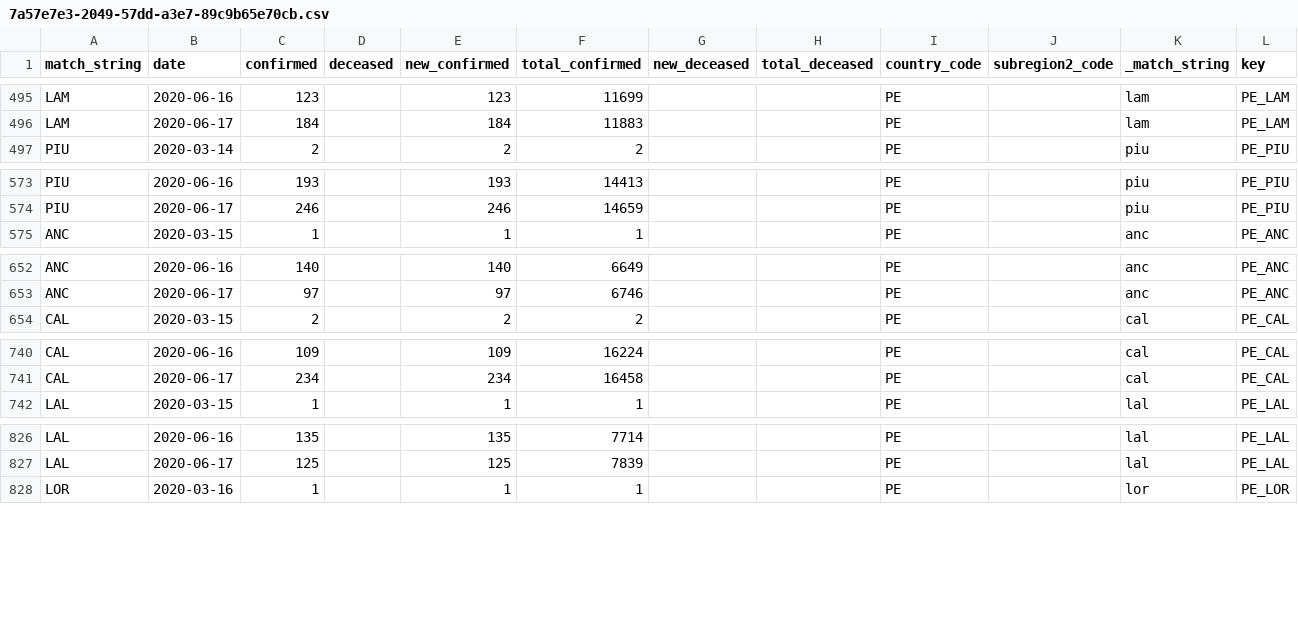
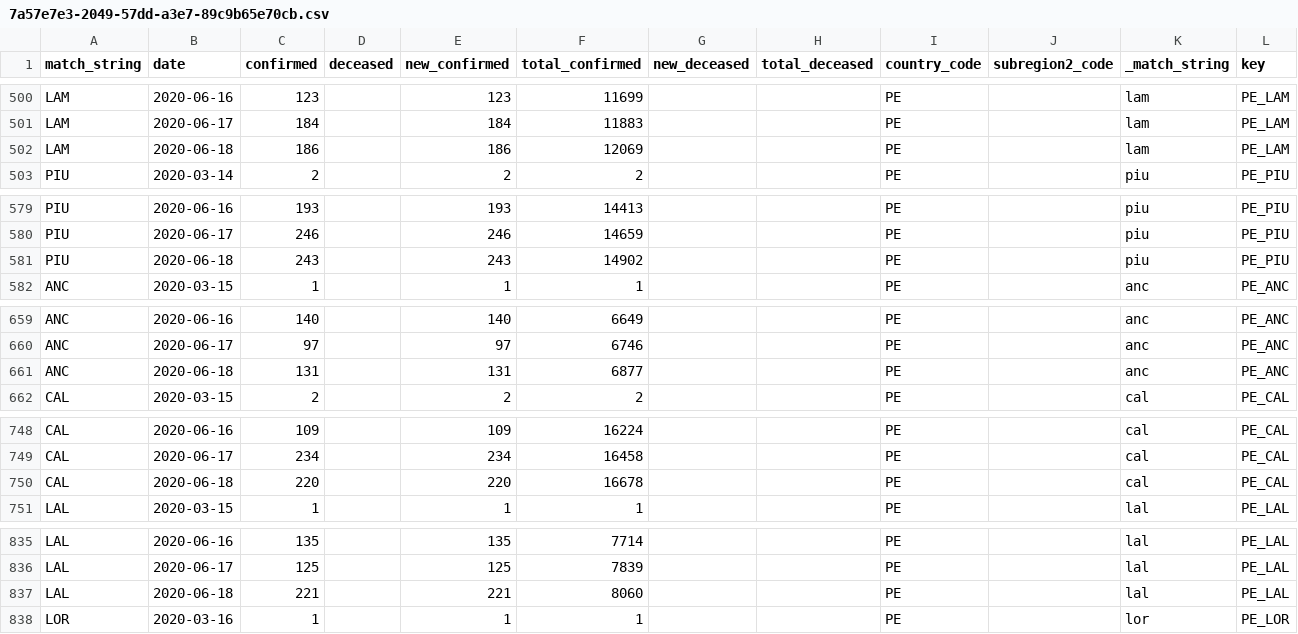
Before and after one commit to Aerlinger/data, a CSV file: output/intermediate/7a57e7e3-2049-57dd-a3e7-89c9b65e70cb.csv, drawn as a sheet; only a part is shown, gaps mark what is left out; the diff covers the shown part only; the diff names each change by its address in the sheet, - before the commit and + after, or states it on an @@ line.

```diff
--- a/output/intermediate/7a57e7e3-2049-57dd-a3e7-89c9b65e70cb.csv
+++ b/output/intermediate/7a57e7e3-2049-57dd-a3e7-89c9b65e70cb.csv
+row 502: LAM | 2020-06-18 | 186 |  | 186 | 12069 |  |  | PE |  | lam | PE_LAM
+row 581: PIU | 2020-06-18 | 243 |  | 243 | 14902 |  |  | PE |  | piu | PE_PIU
+row 661: ANC | 2020-06-18 | 131 |  | 131 | 6877 |  |  | PE |  | anc | PE_ANC
+row 750: CAL | 2020-06-18 | 220 |  | 220 | 16678 |  |  | PE |  | cal | PE_CAL
+row 837: LAL | 2020-06-18 | 221 |  | 221 | 8060 |  |  | PE |  | lal | PE_LAL
```
Also changed, not shown: 20 added rows elsewhere in this file, output/intermediate/1ddbd260-ff9f-5dd0-a65e-92c5c95377ea.csv, output/intermediate/7f3e3f4f-1c9f-55db-b99b-77d1563deccd.csv, 41 other files.
